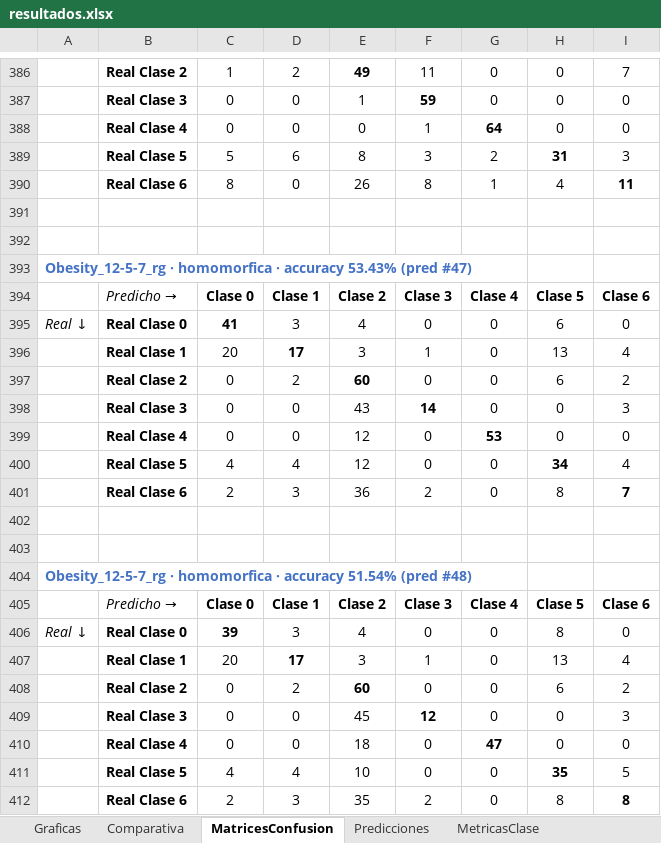
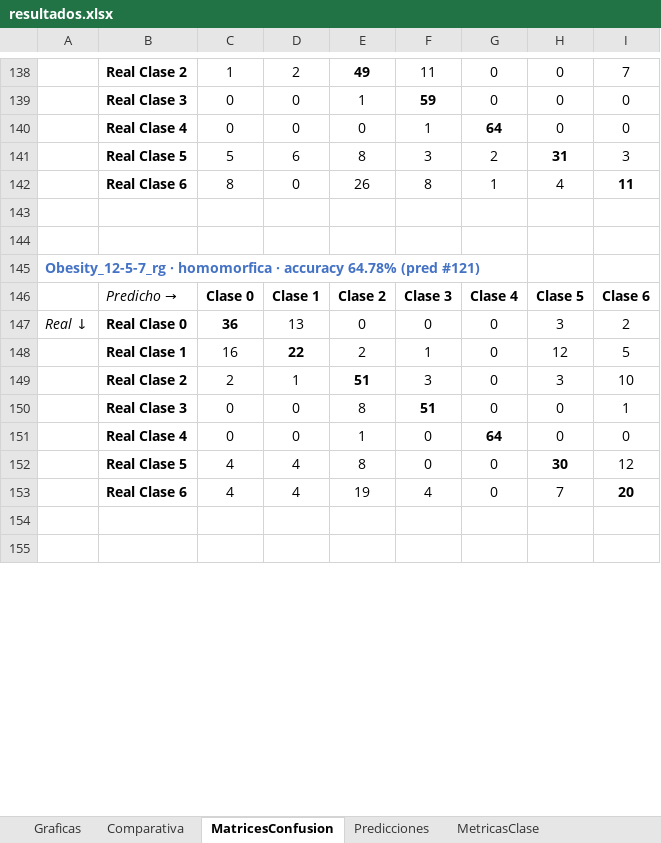
Before and after one commit to Inurria979/Homomorphic-Encription, an Excel workbook: Homomorphic Encription/resultados/resultados.xlsx, sheet MatricesConfusion, drawn as a sheet; only a part is shown, gaps mark what is left out; the shorter side is filled out with more unchanged rows; values as stored, in another font and other column widths than the file's, no borders; conditional formats not drawn; removed rows and columns are numbered as before the commit, all else as after; the diff covers the shown part only; the diff names each change by its address in the sheet, - before the commit and + after, or states it on an @@ line.

```diff
--- a/Homomorphic Encription/resultados/resultados.xlsx (sheet MatricesConfusion)
+++ b/Homomorphic Encription/resultados/resultados.xlsx (sheet MatricesConfusion)
-A145: …· accuracy 53.43% (pred #47)
+A145: …· accuracy 64.78% (pred #121)
-row 394:  | Predicho → | Clase 0 | Clase 1 | Clase 2 | Clase 3 | Clase 4 | Clase 5 | Clase 6
-row 395: Real ↓ | Real Clase 0 | 41 | 3 | 4 | 0 | 0 | 6 | 0
-row 396:  | Real Clase 1 | 20 | 17 | 3 | 1 | 0 | 13 | 4
-row 397:  | Real Clase 2 | 0 | 2 | 60 | 0 | 0 | 6 | 2
-row 398:  | Real Clase 3 | 0 | 0 | 43 | 14 | 0 | 0 | 3
-row 399:  | Real Clase 4 | 0 | 0 | 12 | 0 | 53 | 0 | 0
-row 400:  | Real Clase 5 | 4 | 4 | 12 | 0 | 0 | 34 | 4
-row 401:  | Real Clase 6 | 2 | 3 | 36 | 2 | 0 | 8 | 7
-row 402: (empty)
-row 403: (empty)
-row 404: Obesity_12-5-7_rg · homomorfica · accuracy 51.54% (pred #48)
-row 405:  | Predicho → | Clase 0 | Clase 1 | Clase 2 | Clase 3 | Clase 4 | Clase 5 | Clase 6
-row 406: Real ↓ | Real Clase 0 | 39 | 3 | 4 | 0 | 0 | 8 | 0
-row 407:  | Real Clase 1 | 20 | 17 | 3 | 1 | 0 | 13 | 4
-row 408:  | Real Clase 2 | 0 | 2 | 60 | 0 | 0 | 6 | 2
-row 409:  | Real Clase 3 | 0 | 0 | 45 | 12 | 0 | 0 | 3
-row 410:  | Real Clase 4 | 0 | 0 | 18 | 0 | 47 | 0 | 0
-row 411:  | Real Clase 5 | 4 | 4 | 10 | 0 | 0 | 35 | 5
-row 412:  | Real Clase 6 | 2 | 3 | 35 | 2 | 0 | 8 | 8
```
Also changed, not shown: 323 removed rows and 9 edited cells elsewhere in this sheet, sheet Predicciones, sheet MetricasClase, sheet Comparativa, 12 other files.
